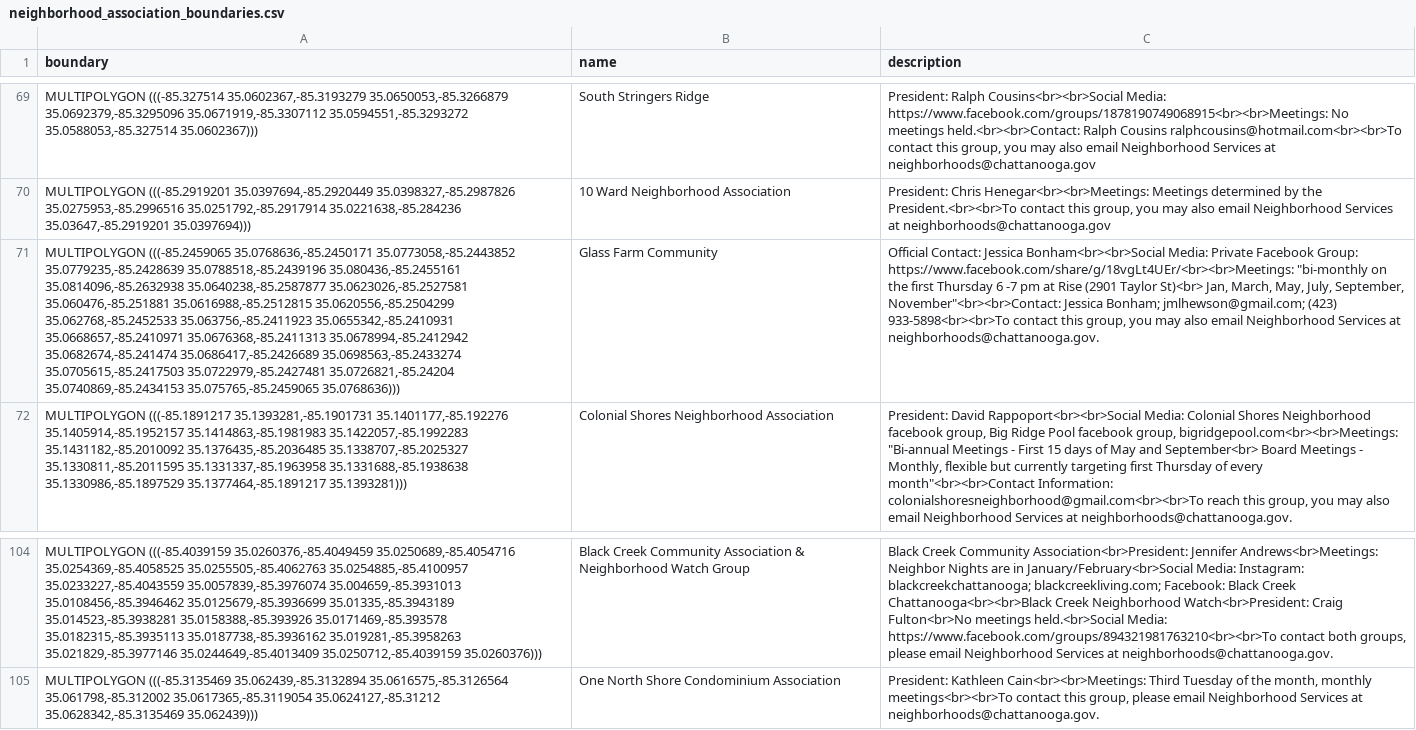
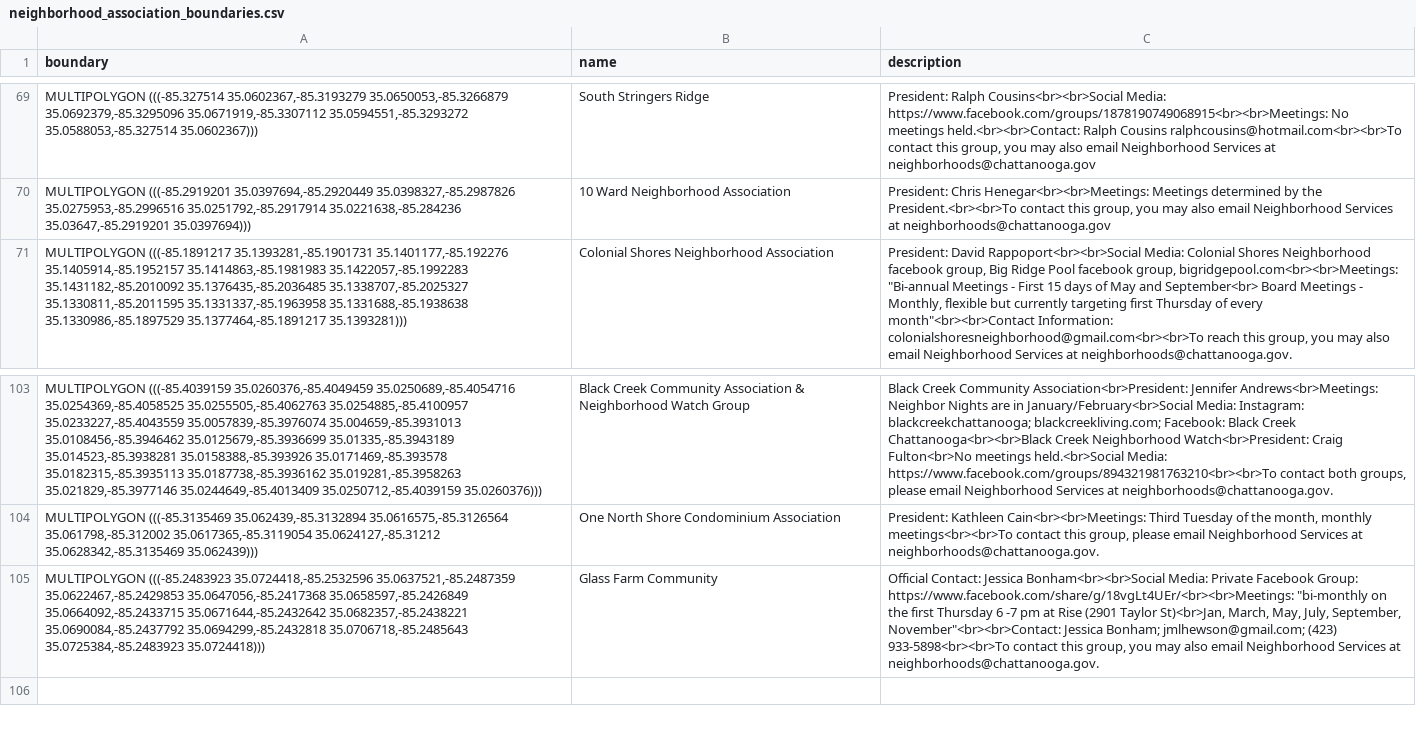
Before and after one commit to officeofperformancemanagement/neighborhood_association_boundaries, a CSV file: files/neighborhood_association_boundaries.csv, drawn as a sheet; only a part is shown, gaps mark what is left out; removed rows and columns are numbered as before the commit, all else as after; the diff names each change by its address in the sheet, - before the commit and + after, or states it on an @@ line.

```diff
--- a/files/neighborhood_association_boundaries.csv
+++ b/files/neighborhood_association_boundaries.csv
-row 71: MULTIPOLYGON (((-85.2459065 35.0768636,-85.2450171 35.0773058,-85.2443852 35.0779235,-85.2428639 35.0788518,-85.2439196 35.080436,-85.2455161 35.0814096,-85.2632938 35.0640238,-85.2587877 35.0623026,-85.2527581 35.060476,-85.251881 35.0616988,-85.2512815 35.0620556,-85.2504299 35.062768,-85.2452533 35.063756,-85.2411923 35.0655342,-85.2410931 35.0668657,-85.2410971 35.0676368,-85.2411313 35.0678994,-85.2412942 35.0682674,-85.241474 35.0686417,-85.2426689 35.0698563,-85.2433274 35.0705615,-85.2417503 35.0722979,-85.2427481 35.0726821,-85.24204 35.0740869,-85.2434153 35.075765,-85.2459065 35.0768636))) | Glass Farm Community | Official Contact: Jessica Bonham<br><br>Social Media: Private Facebook Group: https://www.facebook.com/share/g/18vgLt4UEr/<br><br>Meetings: "bi-monthly on the first Thursday 6 -7 pm at Rise (2901 Taylor St)<br> Jan, March, May, July, September, November"<br><br>Contact: Jessica Bonham; jmlhewson@gmail.com; (423) 933-5898<br><br>To contact this group, you may also email Neighborhood Services at neighborhoods@chattanooga.gov.
+row 105: MULTIPOLYGON (((-85.2483923 35.0724418,-85.2532596 35.0637521,-85.2487359 35.0622467,-85.2429853 35.0647056,-85.2417368 35.0658597,-85.2426849 35.0664092,-85.2433715 35.0671644,-85.2432642 35.0682357,-85.2438221 35.0690084,-85.2437792 35.0694299,-85.2432818 35.0706718,-85.2485643 35.0725384,-85.2483923 35.0724418))) | Glass Farm Community | Official Contact: Jessica Bonham<br><br>Social Media: Private Facebook Group: https://www.facebook.com/share/g/18vgLt4UEr/<br><br>Meetings: "bi-monthly on the first Thursday 6 -7 pm at Rise (2901 Taylor St)<br>Jan, March, May, July, September, November"<br><br>Contact: Jessica Bonham; jmlhewson@gmail.com; (423) 933-5898<br><br>To contact this group, you may also email Neighborhood Services at neighborhoods@chattanooga.gov.
```
Also changed, not shown: 1 other file.
